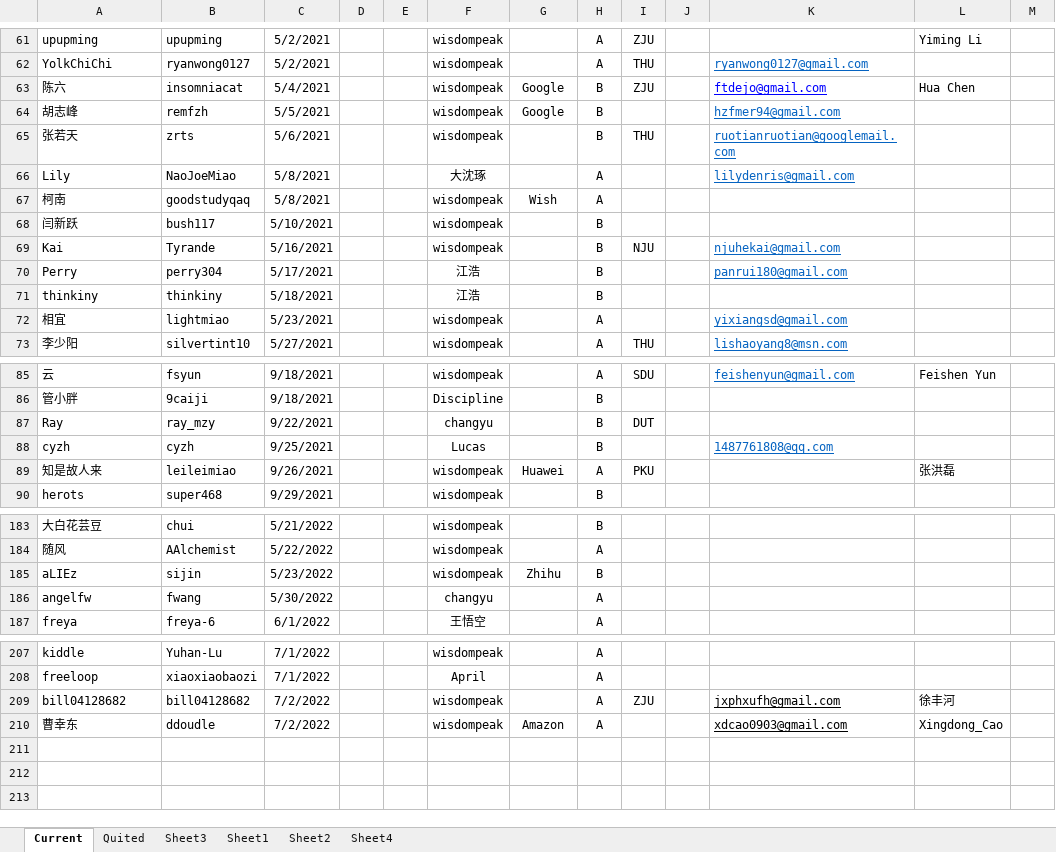
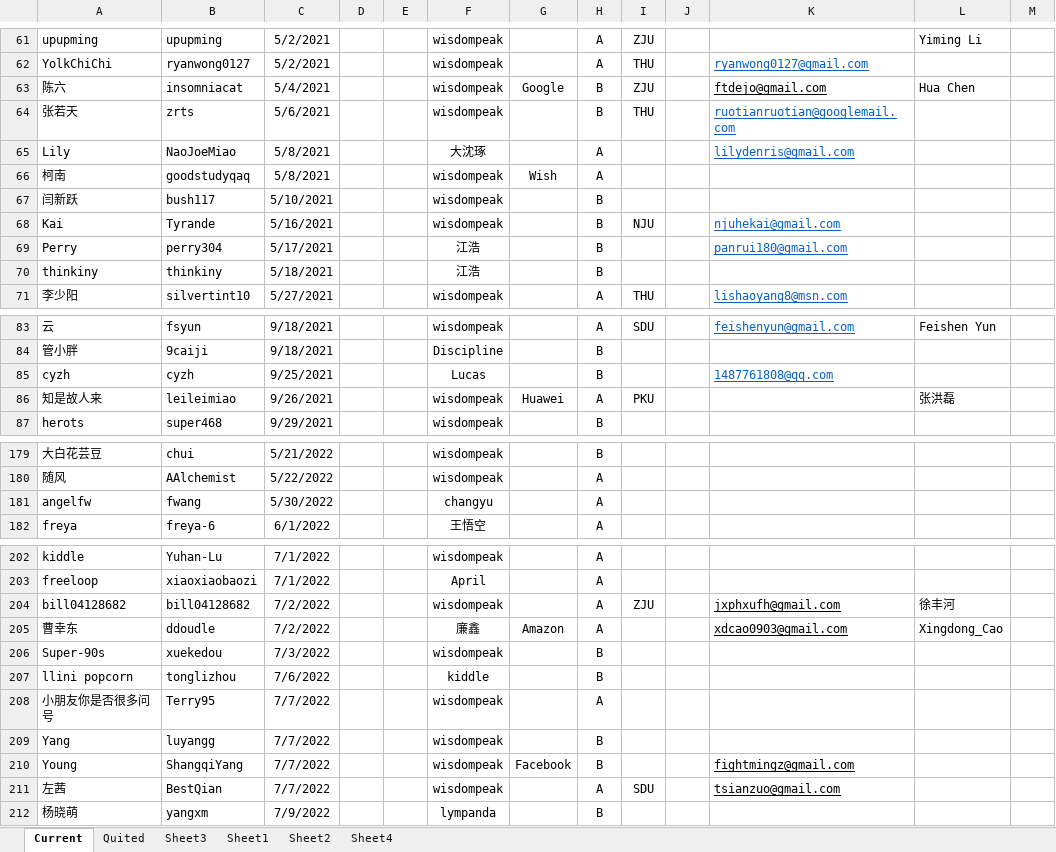
Before and after one commit to wisdompeak/lc-score-board, an Excel workbook: generateEXCEL/Data/Members/GroupRecord.xlsx, sheet Current, drawn as a sheet; only a part is shown, gaps mark what is left out; values as stored, in another font and other column widths than the file's, no borders; removed rows and columns are numbered as before the commit, all else as after; the diff covers the shown part only; the diff names each change by its address in the sheet, - before the commit and + after, or states it on an @@ line.

```diff
--- a/generateEXCEL/Data/Members/GroupRecord.xlsx (sheet Current)
+++ b/generateEXCEL/Data/Members/GroupRecord.xlsx (sheet Current)
-K63 text colour: #0000FF
+K63 text colour: black
-row 64: 胡志峰 | remfzh | 5/5/2021 |  |  | wisdompeak | Google | B |  |  | hzfmer94@gmail.com
-row 72: 相宜 | lightmiao | 5/23/2021 |  |  | wisdompeak |  | A |  |  | yixiangsd@gmail.com
-row 87: Ray | ray_mzy | 9/22/2021 |  |  | changyu |  | B | DUT
-row 185: aLIEz | sijin | 5/23/2022 |  |  | wisdompeak | Zhihu | B
-F205: wisdompeak
+F205: 廉鑫
+row 206: Super-90s | xuekedou | 7/3/2022 |  |  | wisdompeak |  | B
+row 207: llini popcorn | tonglizhou | 7/6/2022 |  |  | kiddle |  | B
+row 208: 小朋友你是否很多问号 | Terry95 | 7/7/2022 |  |  | wisdompeak |  | A
+row 209: Yang | luyangg | 7/7/2022 |  |  | wisdompeak |  | B
+row 210: Young | ShangqiYang | 7/7/2022 |  |  | wisdompeak | Facebook | B |  |  | fightmingz@gmail.com
+row 211: 左茜 | BestQian | 7/7/2022 |  |  | wisdompeak |  | A | SDU |  | tsianzuo@gmail.com
+row 212: 杨晓萌 | yangxm | 7/9/2022 |  |  | lympanda |  | B
```
Also changed, not shown: 1 removed row and 3 edited cells elsewhere in this sheet, sheet Quited, sheet Sheet4, generateEXCEL/graduates.xlsx, generateEXCEL/index.xlsx, 16 other files.
